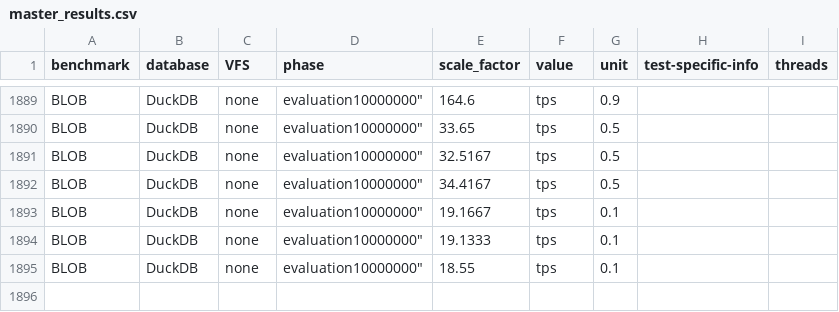
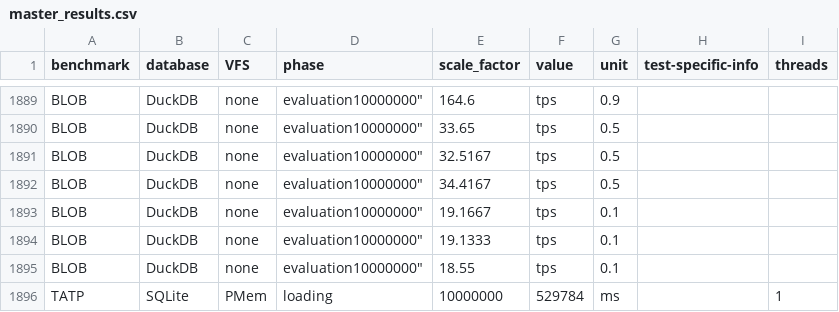
Before and after one commit to M-Scheinost/SQLite_Pmem, a CSV file: results/master_results.csv, drawn as a sheet; only a part is shown, gaps mark what is left out; the diff names each change by its address in the sheet, - before the commit and + after, or states it on an @@ line.

Commit message:
update

```diff
--- a/results/master_results.csv
+++ b/results/master_results.csv
+row 1896: TATP | SQLite | PMem | loading | 10000000 | 529784 | ms |  | 1
```
